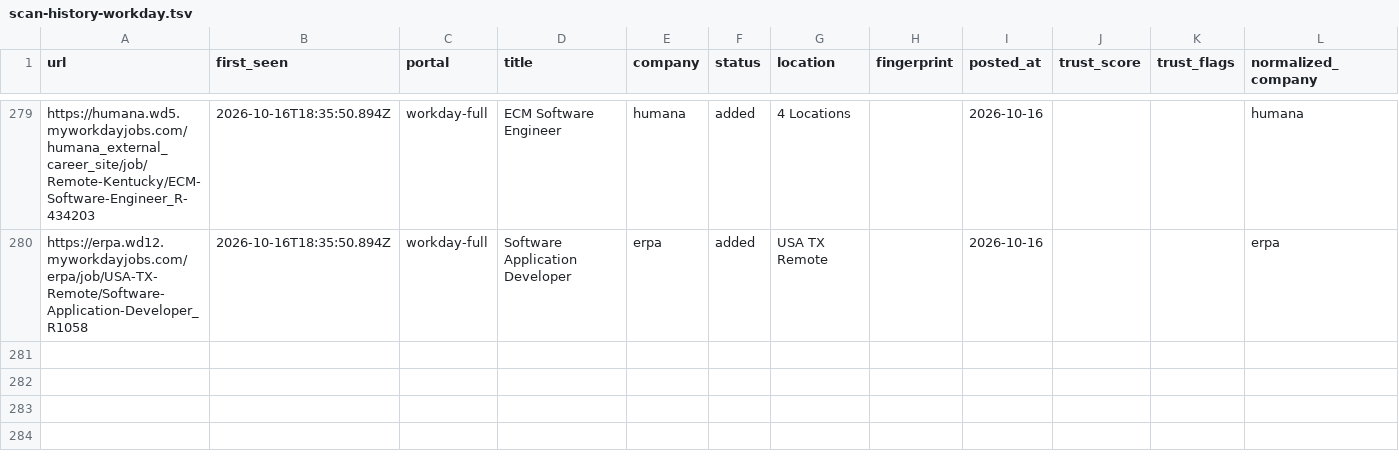
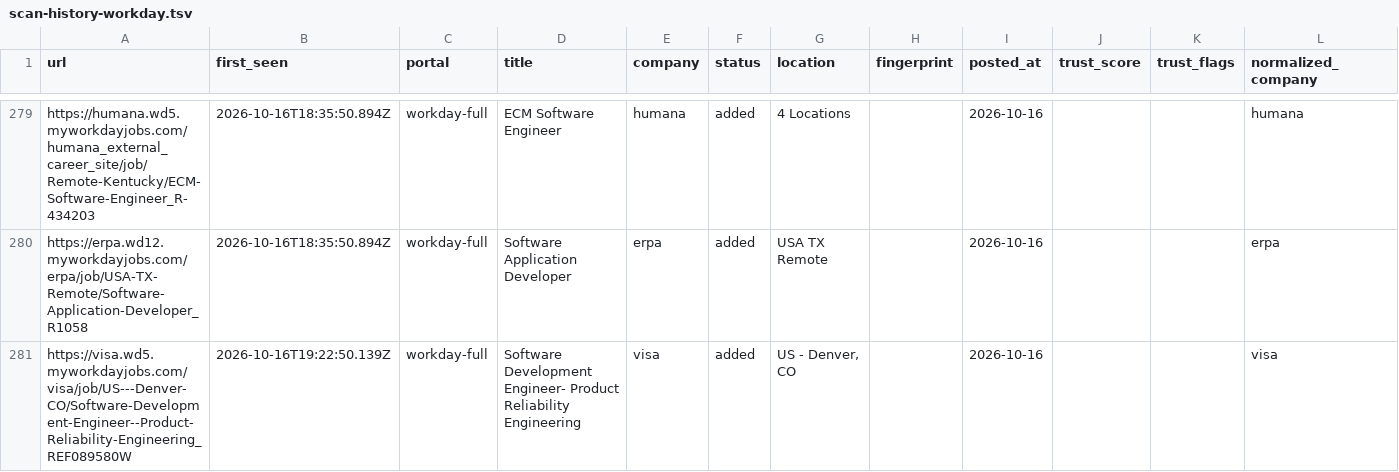
Before and after one commit to manavmalavia18/ghal-scanner, a TSV file: data/scan-history-workday.tsv, drawn as a sheet; only a part is shown, gaps mark what is left out; the diff names each change by its address in the sheet, - before the commit and + after, or states it on an @@ line.

```diff
--- a/data/scan-history-workday.tsv
+++ b/data/scan-history-workday.tsv
+row 281: https://visa.wd5.myworkdayjobs.com/visa/job/US---Denver-CO/Software-Development-Engineer--Product-Reliability-Engineering_REF089580W | 2026-10-16T19:22:50.139Z | workday-full | Software Development Engineer- Product Reliability Engineering | visa | added | US - Denver, CO |  | 2026-10-16 |  |  | visa
```
Also changed, not shown: 3 other files.
